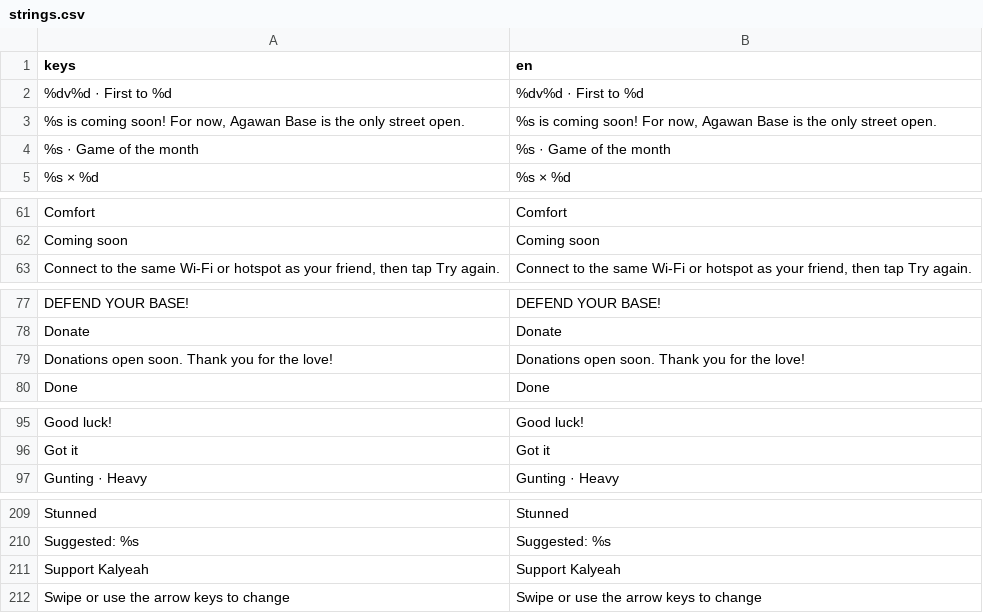
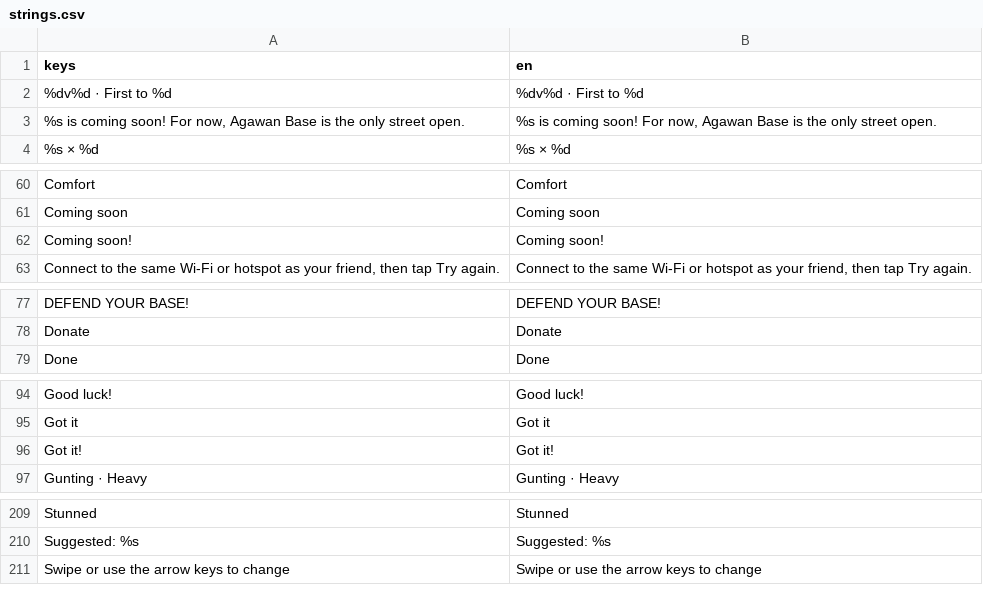
Before and after one commit to earl-gh/kalyeah, a CSV file: data/i18n/strings.csv, drawn as a sheet; only a part is shown, gaps mark what is left out.

```diff
--- a/data/i18n/strings.csv
+++ b/data/i18n/strings.csv
@@ -3,3 +3,2 @@ keys,en
 "%s is coming soon! For now, Agawan Base is the only street open.","%s is coming soon! For now, Agawan Base is the only street open."
-%s · Game of the month,%s · Game of the month
 %s × %d,%s × %d
@@ -62,2 +61,3 @@ Comfort,Comfort
 Coming soon,Coming soon
+Coming soon!,Coming soon!
 "Connect to the same Wi-Fi or hotspot as your friend, then tap Try again.","Connect to the same Wi-Fi or hotspot as your friend, then tap Try again."
@@ -80,3 +80,2 @@ DEFEND YOUR BASE!,DEFEND YOUR BASE!
 Donate,Donate
-Donations open soon. Thank you for the love!,Donations open soon. Thank you for the love!
 Done,Done
@@ -98,2 +97,3 @@ Good luck!,Good luck!
 Got it,Got it
+Got it!,Got it!
 Gunting · Heavy,Gunting · Heavy
@@ -212,3 +212,2 @@ Stunned,Stunned
 Suggested: %s,Suggested: %s
-Support Kalyeah,Support Kalyeah
 Swipe or use the arrow keys to change,Swipe or use the arrow keys to change
```
Also changed, not shown: 10 other files.
